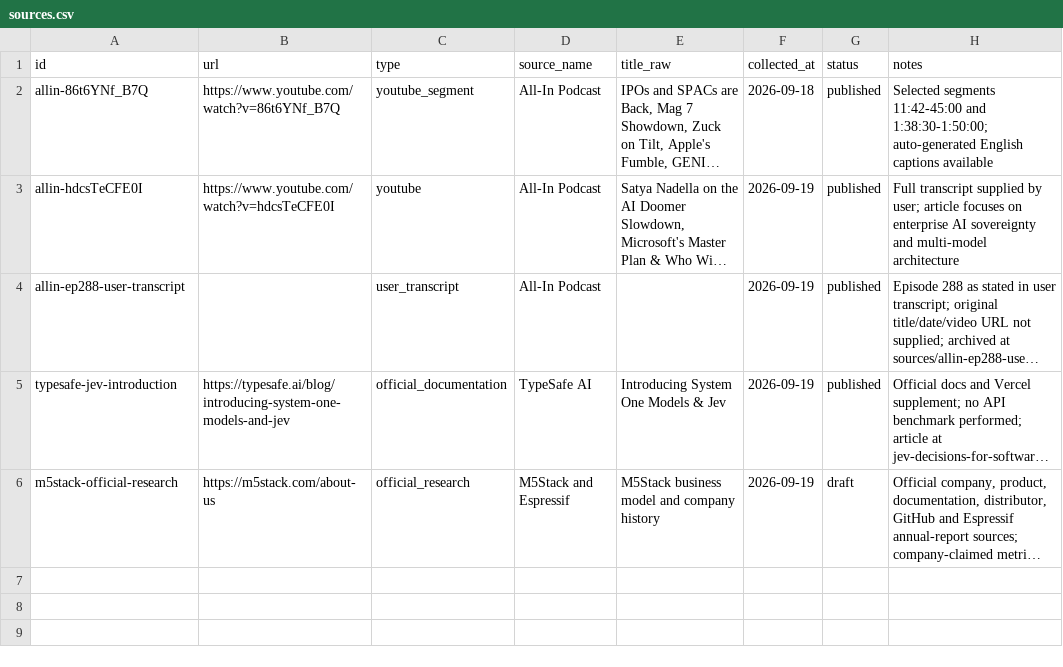
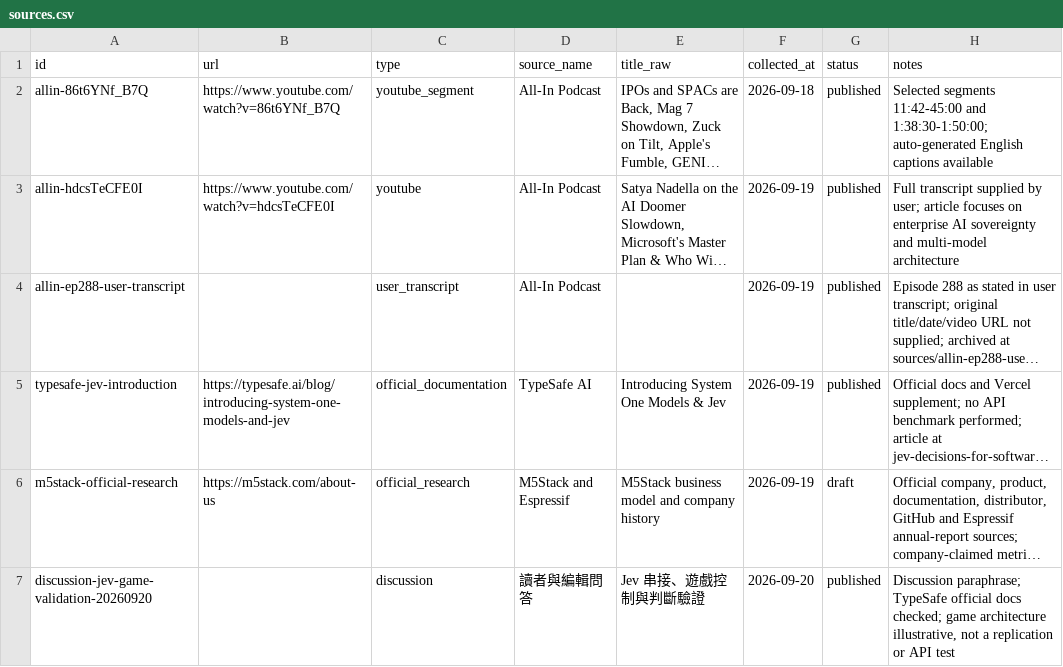
Before and after one commit to ioksengtan/too_much_to_learn, a CSV file: sources.csv, drawn as a sheet; long unchanged cells end in …; the diff names each change by its address in the sheet, - before the commit and + after, or states it on an @@ line.

```diff
--- a/sources.csv
+++ b/sources.csv
+row 7: discussion-jev-game-validation-20260920 |  | discussion | 讀者與編輯問答 | Jev 串接、遊戲控制與判斷驗證 | 2026-09-20 | published | Discussion paraphrase; TypeSafe official docs checked; game architecture illustrative, not a replication or API test
```
Also changed, not shown: cards.csv, 1 other file.
